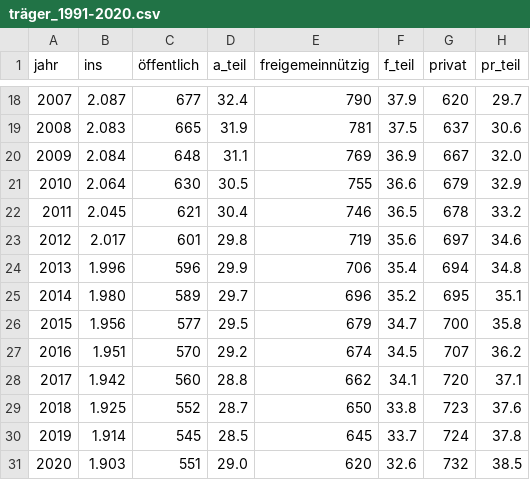
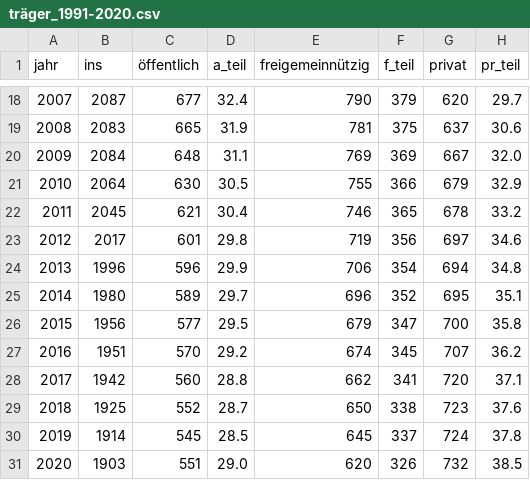
Before and after one commit to SchrodtSven/hca, a CSV file: data/träger_1991-2020.csv, drawn as a sheet; only a part is shown, gaps mark what is left out; the diff covers the shown part only.

```diff
--- a/data/träger_1991-2020.csv
+++ b/data/träger_1991-2020.csv
@@ -18,14 +18,14 @@ jahr;ins;öffentlich;a_teil;freigemeinnützig;f_teil;privat;pr_teil
-2007;2.087;677;32.4;790;37.9;620;29.7
-2008;2.083;665;31.9;781;37.5;637;30.6
-2009;2.084;648;31.1;769;36.9;667;32.0
-2010;2.064;630;30.5;755;36.6;679;32.9
-2011;2.045;621;30.4;746;36.5;678;33.2
-2012;2.017;601;29.8;719;35.6;697;34.6
-2013;1.996;596;29.9;706;35.4;694;34.8
-2014;1.980;589;29.7;696;35.2;695;35.1
-2015;1.956;577;29.5;679;34.7;700;35.8
-2016;1.951;570;29.2;674;34.5;707;36.2
-2017;1.942;560;28.8;662;34.1;720;37.1
-2018;1.925;552;28.7;650;33.8;723;37.6
-2019;1.914;545;28.5;645;33.7;724;37.8
-2020;1.903;551;29.0;620;32.6;732;38.5
+2007;2087;677;32.4;790;379;620;29.7
+2008;2083;665;31.9;781;375;637;30.6
+2009;2084;648;31.1;769;369;667;32.0
+2010;2064;630;30.5;755;366;679;32.9
+2011;2045;621;30.4;746;365;678;33.2
+2012;2017;601;29.8;719;356;697;34.6
+2013;1996;596;29.9;706;354;694;34.8
+2014;1980;589;29.7;696;352;695;35.1
+2015;1956;577;29.5;679;347;700;35.8
+2016;1951;570;29.2;674;345;707;36.2
+2017;1942;560;28.8;662;341;720;37.1
+2018;1925;552;28.7;650;338;723;37.6
+2019;1914;545;28.5;645;337;724;37.8
+2020;1903;551;29.0;620;326;732;38.5
```
Also changed, not shown: 35 edited cells elsewhere in this file, 28 other files.
